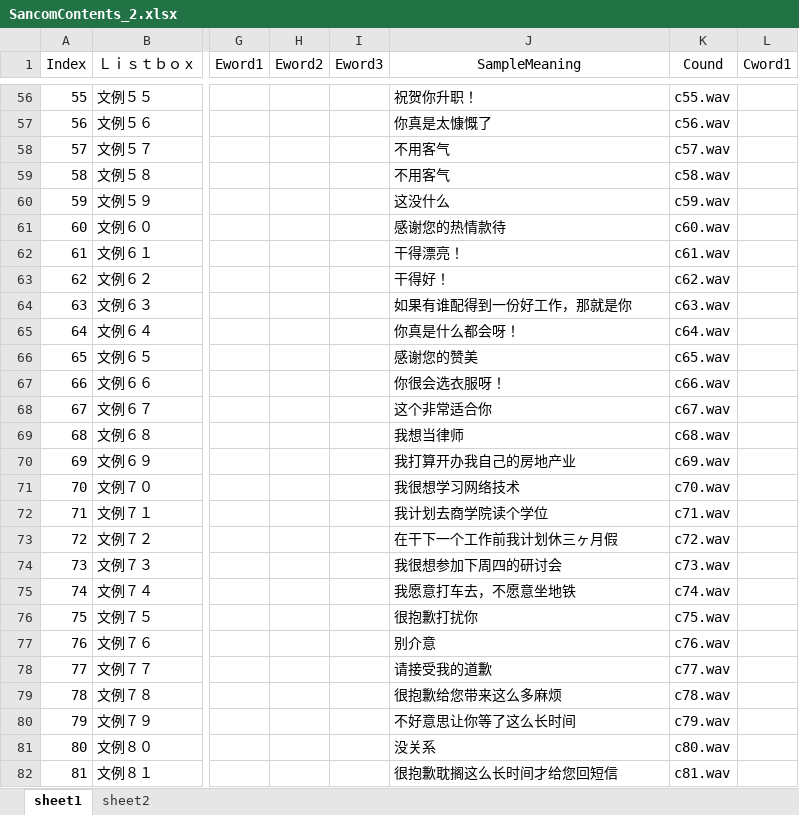
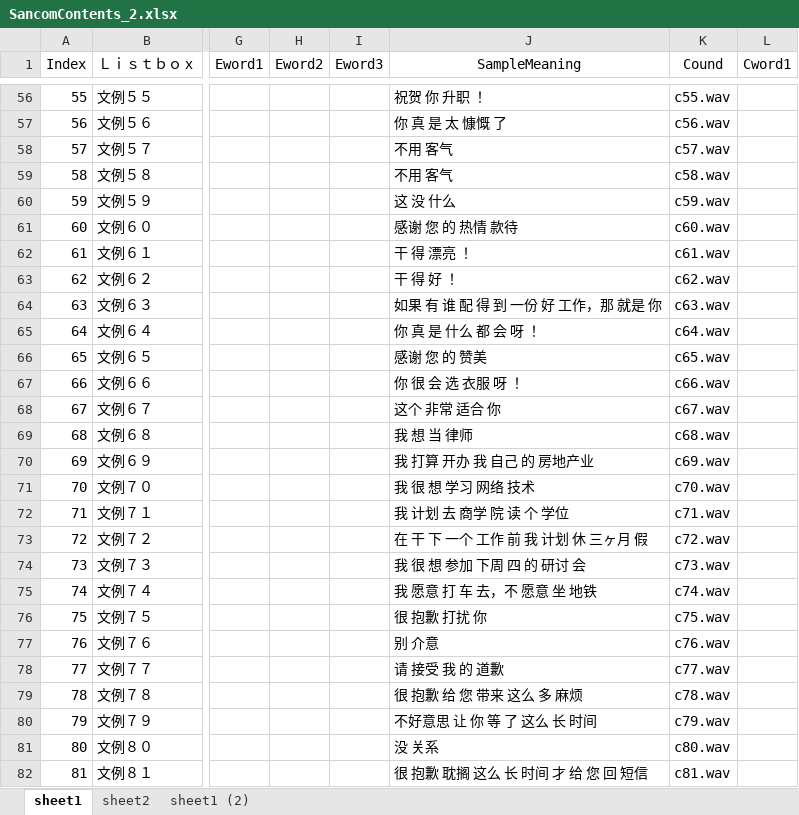
Before and after one commit to diango-github/sancom_app, an Excel workbook: static/SancomContents_2.xlsx, sheet sheet1, drawn as a sheet; only a part is shown, gaps mark what is left out; values as stored, in another font and other column widths than the file's, no borders; the diff covers the shown part only; the diff names each change by its address in the sheet, - before the commit and + after, or states it on an @@ line.

```diff
--- a/static/SancomContents_2.xlsx (sheet sheet1)
+++ b/static/SancomContents_2.xlsx (sheet sheet1)
+sheet tab: sheet1 (2)
-J56 (SampleMeaning): 祝贺你升职！
+J56 (SampleMeaning): 祝贺 你 升职 ！
-J57 (SampleMeaning): 你真是太慷慨了
+J57 (SampleMeaning): 你 真 是 太 慷慨 了
-J58:J59 (SampleMeaning): 不用客气
+J58:J59 (SampleMeaning): 不用 客气
-J60 (SampleMeaning): 这没什么
+J60 (SampleMeaning): 这 没 什么
-J61 (SampleMeaning): 感谢您的热情款待
+J61 (SampleMeaning): 感谢 您 的 热情 款待
-J62 (SampleMeaning): 干得漂亮！
+J62 (SampleMeaning): 干 得 漂亮 ！
-J63 (SampleMeaning): 干得好！
+J63 (SampleMeaning): 干 得 好 ！
-J64 (SampleMeaning): 如果有谁配得到一份好工作，那就是你
+J64 (SampleMeaning): 如果 有 谁 配 得 到 一份 好 工作，那 就是 你
-J65 (SampleMeaning): 你真是什么都会呀！
+J65 (SampleMeaning): 你 真 是 什么 都 会 呀 ！
-J66 (SampleMeaning): 感谢您的赞美
+J66 (SampleMeaning): 感谢 您 的 赞美
-J67 (SampleMeaning): 你很会选衣服呀！
+J67 (SampleMeaning): 你 很 会 选 衣服 呀 ！
-J68 (SampleMeaning): 这个非常适合你
+J68 (SampleMeaning): 这个 非常 适合 你
-J69 (SampleMeaning): 我想当律师
+J69 (SampleMeaning): 我 想 当 律师
-J70 (SampleMeaning): 我打算开办我自己的房地产业
+J70 (SampleMeaning): 我 打算 开办 我 自己 的 房地产业
-J71 (SampleMeaning): 我很想学习网络技术
+J71 (SampleMeaning): 我 很 想 学习 网络 技术
-J72 (SampleMeaning): 我计划去商学院读个学位
+J72 (SampleMeaning): 我 计划 去 商学 院 读 个 学位
-J73 (SampleMeaning): 在干下一个工作前我计划休三ヶ月假
+J73 (SampleMeaning): 在 干 下 一个 工作 前 我 计划 休 三ヶ月 假
-J74 (SampleMeaning): 我很想参加下周四的研讨会
+J74 (SampleMeaning): 我 很 想 参加 下周 四 的 研讨 会
-J75 (SampleMeaning): 我愿意打车去，不愿意坐地铁
+J75 (SampleMeaning): 我 愿意 打 车 去，不 愿意 坐 地铁
-J76 (SampleMeaning): 很抱歉打扰你
+J76 (SampleMeaning): 很 抱歉 打扰 你
-J77 (SampleMeaning): 别介意
+J77 (SampleMeaning): 别 介意
-J78 (SampleMeaning): 请接受我的道歉
+J78 (SampleMeaning): 请 接受 我 的 道歉
-J79 (SampleMeaning): 很抱歉给您带来这么多麻烦
+J79 (SampleMeaning): 很 抱歉 给 您 带来 这么 多 麻烦
-J80 (SampleMeaning): 不好意思让你等了这么长时间
+J80 (SampleMeaning): 不好意思 让 你 等 了 这么 长 时间
-J81 (SampleMeaning): 没关系
+J81 (SampleMeaning): 没 关系
-J82 (SampleMeaning): 很抱歉耽搁这么长时间才给您回短信
+J82 (SampleMeaning): 很 抱歉 耽搁 这么 长 时间 才 给 您 回 短信
```
Also changed, not shown: 516 edited cells elsewhere in this sheet, static/SancomContents.xlsx, 12 other files.
